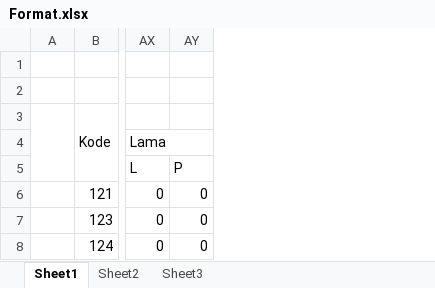
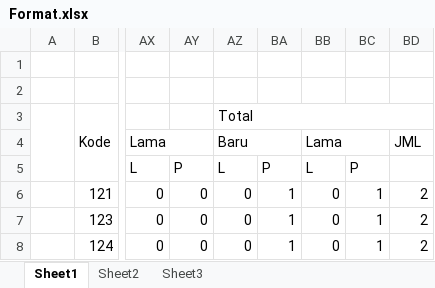
Before and after one commit to andreaskrisandy/datawarehouse, an Excel workbook: Format.xlsx, sheet Sheet1, drawn as a sheet; only a part is shown, gaps mark what is left out; values as stored, in another font and other column widths than the file's, no cell formats; the diff names each change by its address in the sheet, - before the commit and + after, or states it on an @@ line.

```diff
--- a/Format.xlsx (sheet Sheet1)
+++ b/Format.xlsx (sheet Sheet1)
+column AZ, rows 3-8: Total | Baru | L | 0 | 0 | 0
+column BA, rows 5-8: P | 1 | 1 | 1
+column BB, rows 4-8: Lama | L | 0 | 0 | 0
+column BC, rows 5-8: P | 1 | 1 | 1
+column BD, rows 4-8: JML |  | 2 | 2 | 2
```
Also changed, not shown: cell formats, tmp/data.xlsx, 3 other files.
